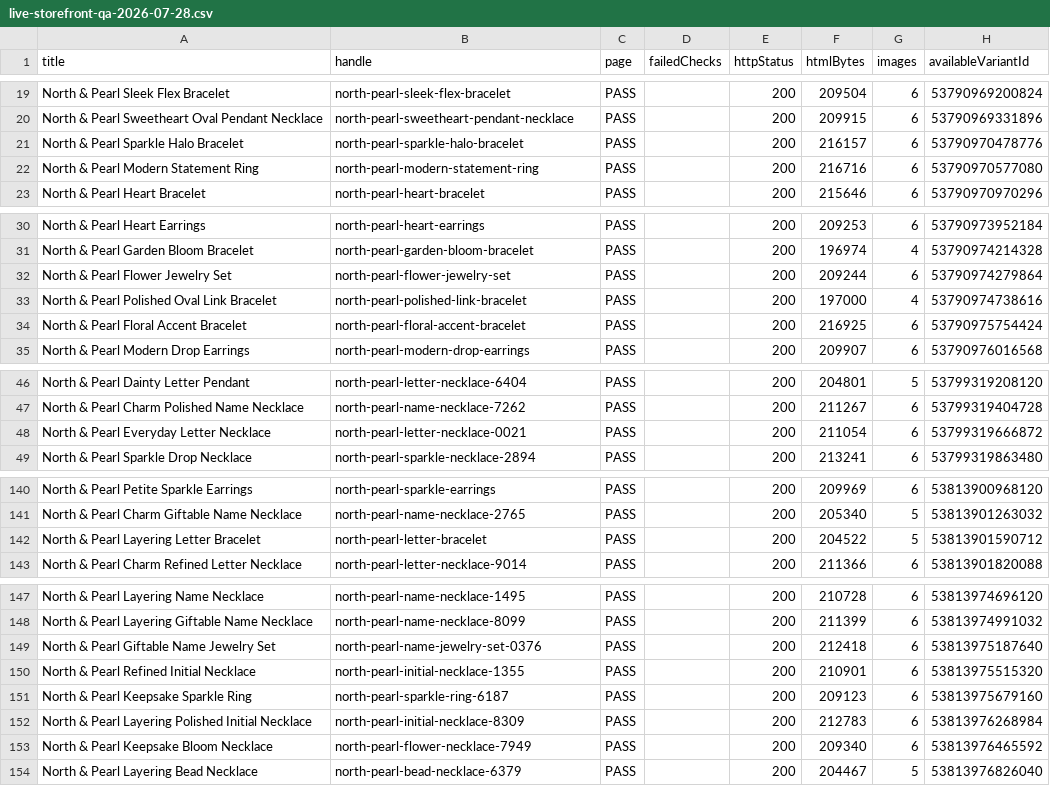
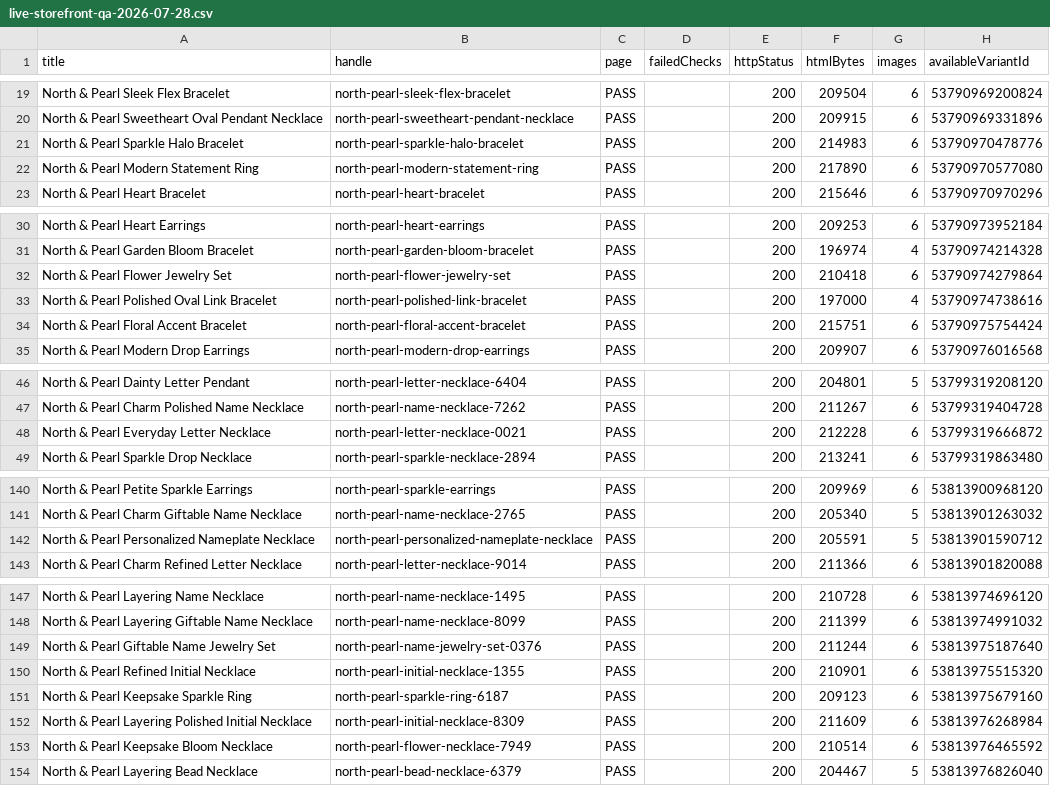
Before and after one commit to falgunitank31/north-and-pearl, a CSV file: reports/live-storefront-qa-2026-07-28.csv, drawn as a sheet; only a part is shown, gaps mark what is left out; the diff covers the shown part only.

```diff
--- a/reports/live-storefront-qa-2026-07-28.csv
+++ b/reports/live-storefront-qa-2026-07-28.csv
@@ -20,4 +20,4 @@ title,handle,page,failedChecks,httpStatus,htmlBytes,images,availableVariantId
 "North & Pearl Sweetheart Oval Pendant Necklace","north-pearl-sweetheart-pendant-necklace","PASS","","200","209915","6","53790969331896"
-"North & Pearl Sparkle Halo Bracelet","north-pearl-sparkle-halo-bracelet","PASS","","200","216157","6","53790970478776"
-"North & Pearl Modern Statement Ring","north-pearl-modern-statement-ring","PASS","","200","216716","6","53790970577080"
+"North & Pearl Sparkle Halo Bracelet","north-pearl-sparkle-halo-bracelet","PASS","","200","214983","6","53790970478776"
+"North & Pearl Modern Statement Ring","north-pearl-modern-statement-ring","PASS","","200","217890","6","53790970577080"
 "North & Pearl Heart Bracelet","north-pearl-heart-bracelet","PASS","","200","215646","6","53790970970296"
@@ -31,5 +31,5 @@ title,handle,page,failedChecks,httpStatus,htmlBytes,images,availableVariantId
 "North & Pearl Garden Bloom Bracelet","north-pearl-garden-bloom-bracelet","PASS","","200","196974","4","53790974214328"
-"North & Pearl Flower Jewelry Set","north-pearl-flower-jewelry-set","PASS","","200","209244","6","53790974279864"
+"North & Pearl Flower Jewelry Set","north-pearl-flower-jewelry-set","PASS","","200","210418","6","53790974279864"
 "North & Pearl Polished Oval Link Bracelet","north-pearl-polished-link-bracelet","PASS","","200","197000","4","53790974738616"
-"North & Pearl Floral Accent Bracelet","north-pearl-floral-accent-bracelet","PASS","","200","216925","6","53790975754424"
+"North & Pearl Floral Accent Bracelet","north-pearl-floral-accent-bracelet","PASS","","200","215751","6","53790975754424"
 "North & Pearl Modern Drop Earrings","north-pearl-modern-drop-earrings","PASS","","200","209907","6","53790976016568"
@@ -47,3 +47,3 @@ title,handle,page,failedChecks,httpStatus,htmlBytes,images,availableVariantId
 "North & Pearl Charm Polished Name Necklace","north-pearl-name-necklace-7262","PASS","","200","211267","6","53799319404728"
-"North & Pearl Everyday Letter Necklace","north-pearl-letter-necklace-0021","PASS","","200","211054","6","53799319666872"
+"North & Pearl Everyday Letter Necklace","north-pearl-letter-necklace-0021","PASS","","200","212228","6","53799319666872"
 "North & Pearl Sparkle Drop Necklace","north-pearl-sparkle-necklace-2894","PASS","","200","213241","6","53799319863480"
@@ -141,3 +141,3 @@ title,handle,page,failedChecks,httpStatus,htmlBytes,images,availableVariantId
 "North & Pearl Charm Giftable Name Necklace","north-pearl-name-necklace-2765","PASS","","200","205340","5","53813901263032"
-"North & Pearl Layering Letter Bracelet","north-pearl-letter-bracelet","PASS","","200","204522","5","53813901590712"
+"North & Pearl Personalized Nameplate Necklace","north-pearl-personalized-nameplate-necklace","PASS","","200","205591","5","53813901590712"
 "North & Pearl Charm Refined Letter Necklace","north-pearl-letter-necklace-9014","PASS","","200","211366","6","53813901820088"
@@ -148,7 +148,7 @@ title,handle,page,failedChecks,httpStatus,htmlBytes,images,availableVariantId
 "North & Pearl Layering Giftable Name Necklace","north-pearl-name-necklace-8099","PASS","","200","211399","6","53813974991032"
-"North & Pearl Giftable Name Jewelry Set","north-pearl-name-jewelry-set-0376","PASS","","200","212418","6","53813975187640"
+"North & Pearl Giftable Name Jewelry Set","north-pearl-name-jewelry-set-0376","PASS","","200","211244","6","53813975187640"
 "North & Pearl Refined Initial Necklace","north-pearl-initial-necklace-1355","PASS","","200","210901","6","53813975515320"
 "North & Pearl Keepsake Sparkle Ring","north-pearl-sparkle-ring-6187","PASS","","200","209123","6","53813975679160"
-"North & Pearl Layering Polished Initial Necklace","north-pearl-initial-necklace-8309","PASS","","200","212783","6","53813976268984"
-"North & Pearl Keepsake Bloom Necklace","north-pearl-flower-necklace-7949","PASS","","200","209340","6","53813976465592"
+"North & Pearl Layering Polished Initial Necklace","north-pearl-initial-necklace-8309","PASS","","200","211609","6","53813976268984"
+"North & Pearl Keepsake Bloom Necklace","north-pearl-flower-necklace-7949","PASS","","200","210514","6","53813976465592"
 "North & Pearl Layering Bead Necklace","north-pearl-bead-necklace-6379","PASS","","200","204467","5","53813976826040"
```
Also changed, not shown: 13 edited cells elsewhere in this file, reports/product-seo-catalog-audit.csv, reports/source-image-opportunities-2026-07-27.csv, 7 other files.
